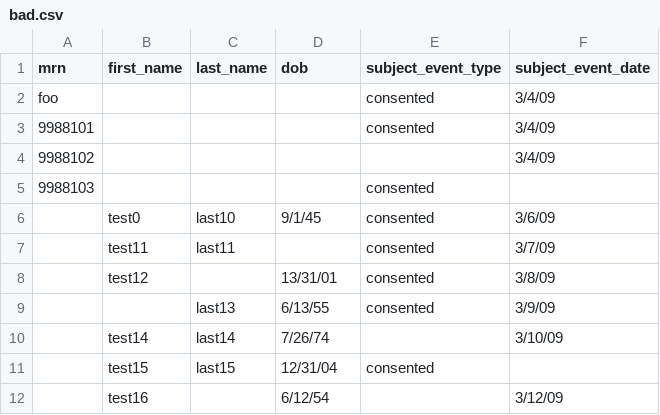
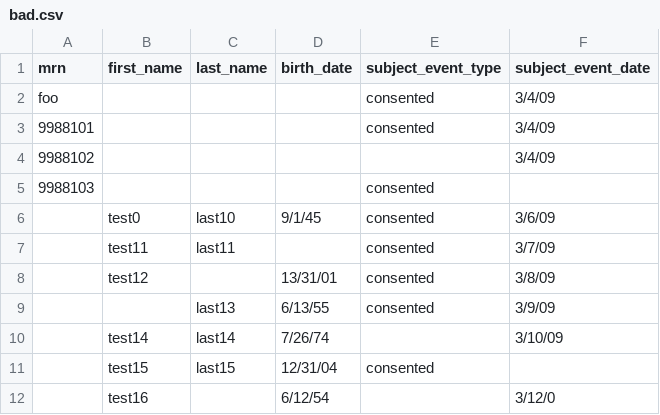
Before and after one commit to NUBIC/eNOTIS, a CSV file: patient_tracker/spec/uploads/bad.csv, drawn as a sheet; the diff names each change by its address in the sheet, - before the commit and + after, or states it on an @@ line.

Commit message:
fixed specs for file upload

```diff
--- a/patient_tracker/spec/uploads/bad.csv
+++ b/patient_tracker/spec/uploads/bad.csv
-D1: dob
+D1: birth_date
-F12 (subject_event_date): 3/12/09
+F12 (subject_event_date): 3/12/0
```
Also changed, not shown: patient_tracker/spec/uploads/bad_random_cols.csv, patient_tracker/spec/uploads/good.csv, 5 other files.
